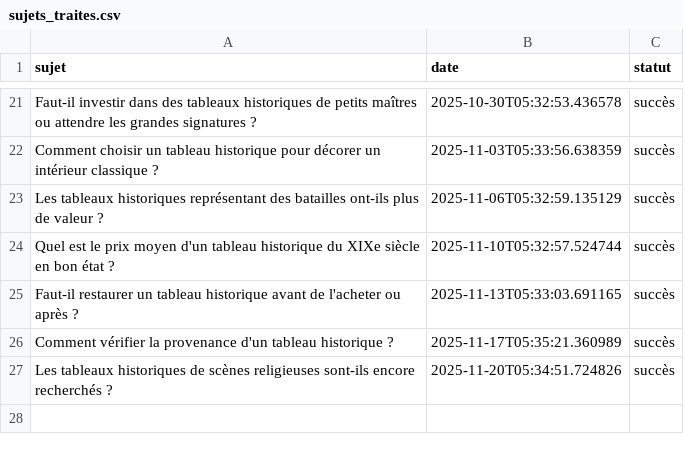
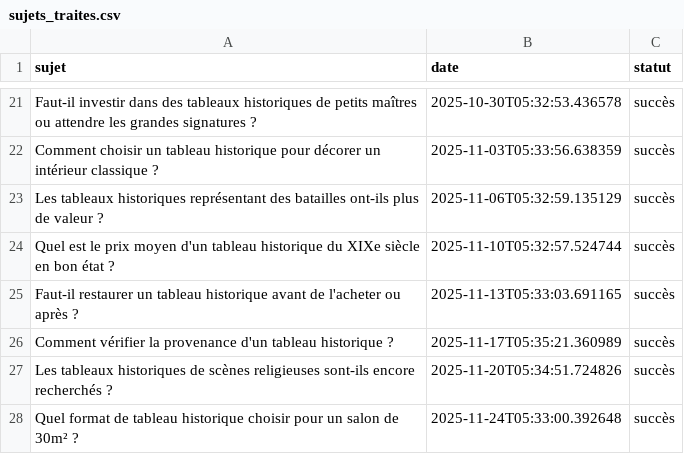
Before and after one commit to Metalosmose21/Historique-1-, a CSV file: sujets_traites.csv, drawn as a sheet; only a part is shown, gaps mark what is left out; the diff names each change by its address in the sheet, - before the commit and + after, or states it on an @@ line.

```diff
--- a/sujets_traites.csv
+++ b/sujets_traites.csv
+row 28: Quel format de tableau historique choisir pour un salon de 30m² ? | 2025-11-24T05:33:00.392648 | succès
```
Also changed, not shown: sujets.csv.
